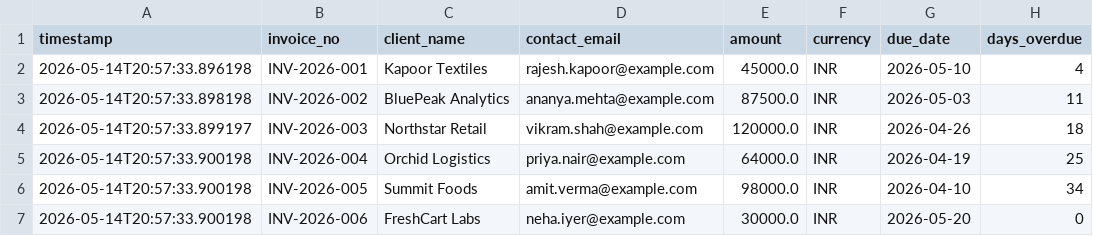
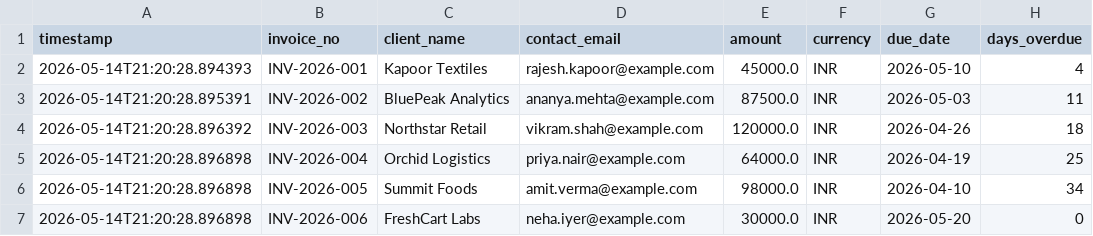
Before and after one commit to gargDhruv12/finance-agent, a CSV file: outputs/sample_email_log.csv, drawn as a sheet; only a part is shown; the diff names each change by its address in the sheet, - before the commit and + after, or states it on an @@ line.

```diff
--- a/outputs/sample_email_log.csv
+++ b/outputs/sample_email_log.csv
-A2 (timestamp): 2026-05-14T20:57:33.896198
+A2 (timestamp): 2026-05-14T21:20:28.894393
-A3 (timestamp): 2026-05-14T20:57:33.898198
+A3 (timestamp): 2026-05-14T21:20:28.895391
-A4 (timestamp): 2026-05-14T20:57:33.899197
+A4 (timestamp): 2026-05-14T21:20:28.896392
-A5:A7 (timestamp): 2026-05-14T20:57:33.900198
+A5:A7 (timestamp): 2026-05-14T21:20:28.896898
```
Also changed, not shown: 5 other files.
